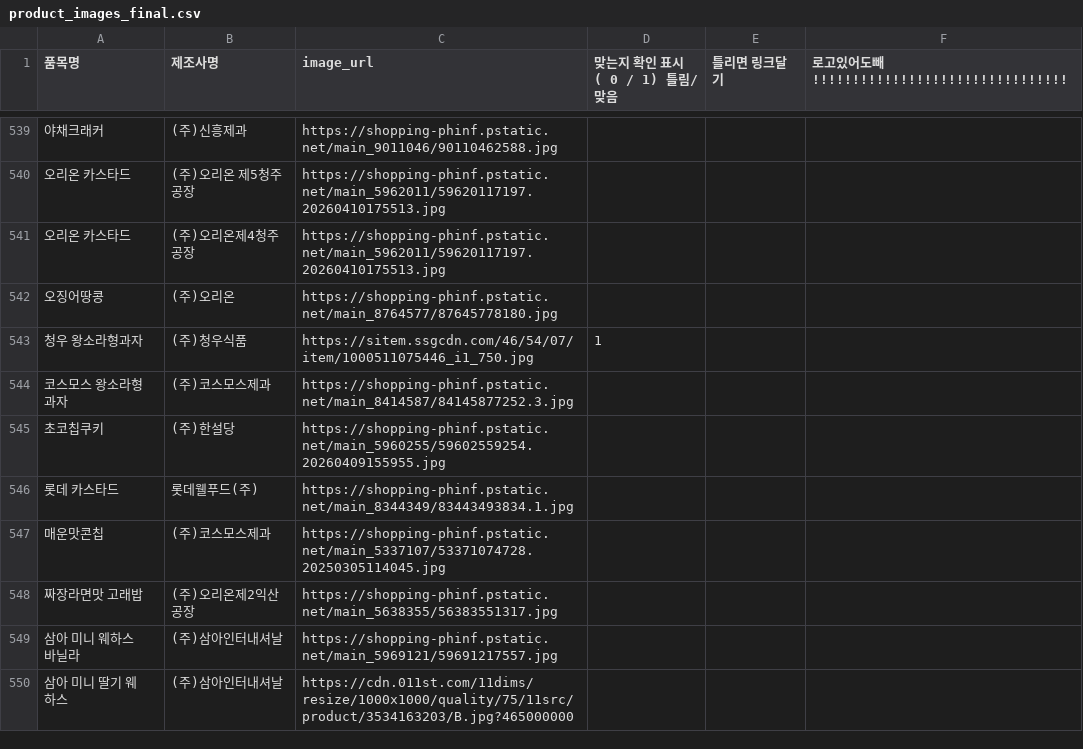
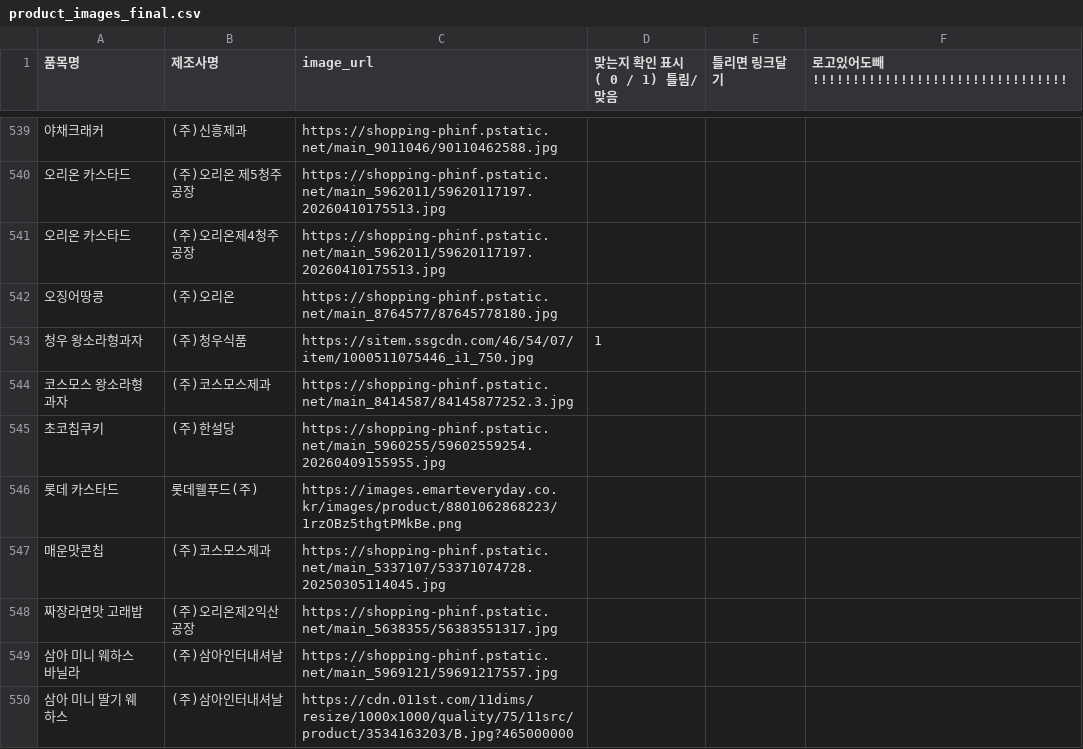
Before and after one commit to millet-birb/snack, a CSV file: backend/app/data/product_images_final.csv, drawn as a sheet; only a part is shown, gaps mark what is left out; the diff names each change by its address in the sheet, - before the commit and + after, or states it on an @@ line.

Commit message:
update security, backend images and front

```diff
--- a/backend/app/data/product_images_final.csv
+++ b/backend/app/data/product_images_final.csv
-C546 (image_url): https://shopping-phinf.pstatic.net/main_8344349/83443493834.1.jpg
+C546 (image_url): https://images.emarteveryday.co.kr/images/product/8801062868223/1rzOBz5thgtPMkBe.png
```
Also changed, not shown: backend/app/data/가격전처리.csv, 12 other files.
